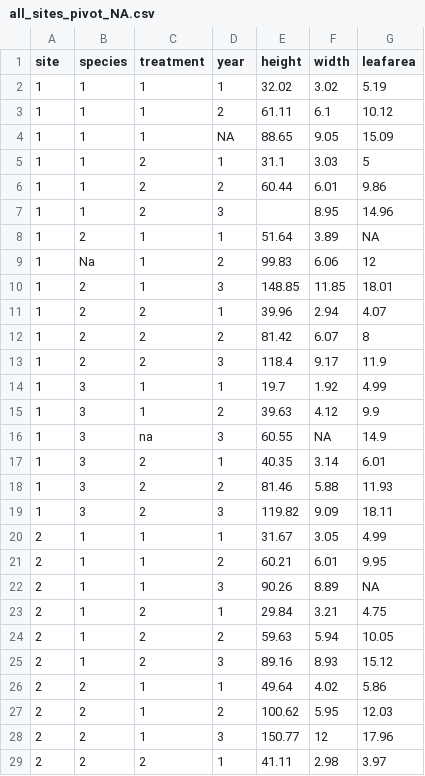
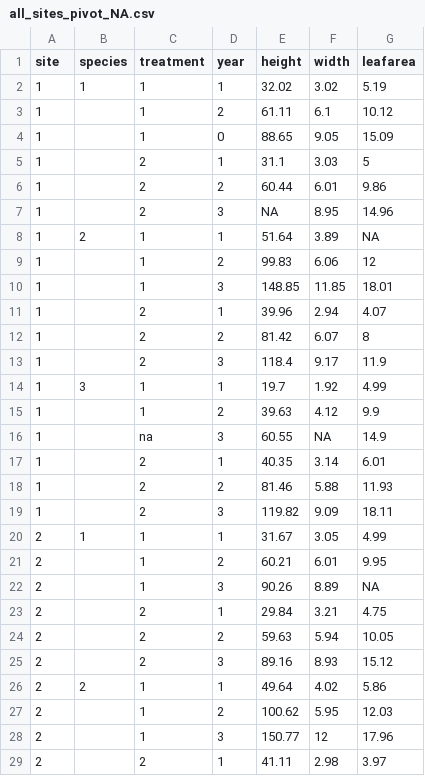
Before and after one commit to DataScience4EcologistsR/TidyData, a CSV file: Output/all_sites_pivot_NA.csv, drawn as a sheet; only a part is shown; the diff covers the shown part only.

```diff
--- a/Output/all_sites_pivot_NA.csv
+++ b/Output/all_sites_pivot_NA.csv
@@ -2,28 +2,28 @@ site,species,treatment,year,height,width,leafarea
 1,1,1,1,32.02,3.02,5.19
-1,1,1,2,61.11,6.1,10.12
-1,1,1,NA,88.65,9.05,15.09
-1,1,2,1,31.1,3.03,5
-1,1,2,2,60.44,6.01,9.86
-1,1,2,3,,8.95,14.96
+1,,1,2,61.11,6.1,10.12
+1,,1,0,88.65,9.05,15.09
+1,,2,1,31.1,3.03,5
+1,,2,2,60.44,6.01,9.86
+1,,2,3,NA,8.95,14.96
 1,2,1,1,51.64,3.89,NA
-1,Na,1,2,99.83,6.06,12
-1,2,1,3,148.85,11.85,18.01
-1,2,2,1,39.96,2.94,4.07
-1,2,2,2,81.42,6.07,8
-1,2,2,3,118.4,9.17,11.9
+1,,1,2,99.83,6.06,12
+1,,1,3,148.85,11.85,18.01
+1,,2,1,39.96,2.94,4.07
+1,,2,2,81.42,6.07,8
+1,,2,3,118.4,9.17,11.9
 1,3,1,1,19.7,1.92,4.99
-1,3,1,2,39.63,4.12,9.9
-1,3,na,3,60.55,NA,14.9
-1,3,2,1,40.35,3.14,6.01
-1,3,2,2,81.46,5.88,11.93
-1,3,2,3,119.82,9.09,18.11
+1,,1,2,39.63,4.12,9.9
+1,,na,3,60.55,NA,14.9
+1,,2,1,40.35,3.14,6.01
+1,,2,2,81.46,5.88,11.93
+1,,2,3,119.82,9.09,18.11
 2,1,1,1,31.67,3.05,4.99
-2,1,1,2,60.21,6.01,9.95
-2,1,1,3,90.26,8.89,NA
-2,1,2,1,29.84,3.21,4.75
-2,1,2,2,59.63,5.94,10.05
-2,1,2,3,89.16,8.93,15.12
+2,,1,2,60.21,6.01,9.95
+2,,1,3,90.26,8.89,NA
+2,,2,1,29.84,3.21,4.75
+2,,2,2,59.63,5.94,10.05
+2,,2,3,89.16,8.93,15.12
 2,2,1,1,49.64,4.02,5.86
-2,2,1,2,100.62,5.95,12.03
-2,2,1,3,150.77,12,17.96
-2,2,2,1,41.11,2.98,3.97
+2,,1,2,100.62,5.95,12.03
+2,,1,3,150.77,12,17.96
+2,,2,1,41.11,2.98,3.97
```
Also changed, not shown: 22 edited cells elsewhere in this file, 2 other files.
